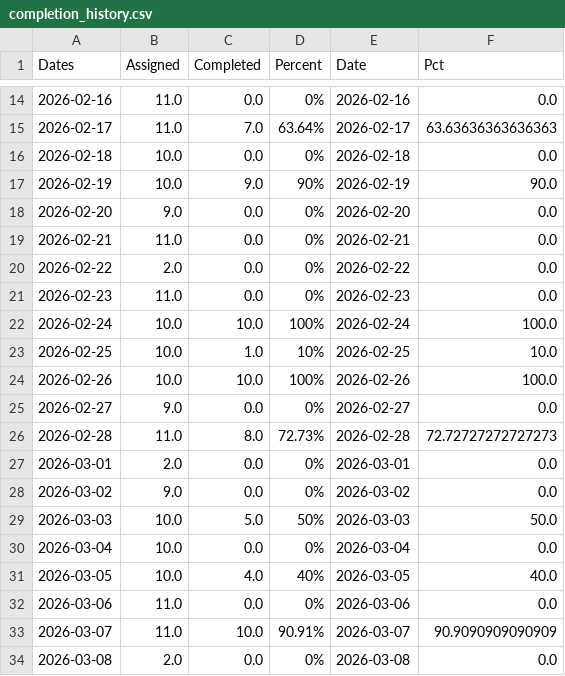
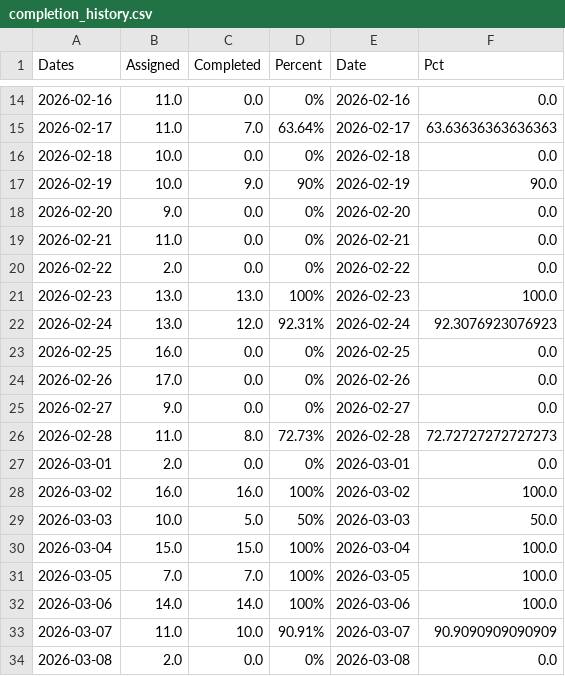
Before and after one commit to Agustin433/Threshold_App, a CSV file: data/store/completion_history.csv, drawn as a sheet; only a part is shown, gaps mark what is left out; the diff covers the shown part only.

```diff
--- a/data/store/completion_history.csv
+++ b/data/store/completion_history.csv
@@ -20,6 +20,6 @@ Dates,Assigned,Completed,Percent,Date,Pct
 2026-02-22,2.0,0.0,0%,2026-02-22,0.0
-2026-02-23,11.0,0.0,0%,2026-02-23,0.0
-2026-02-24,10.0,10.0,100%,2026-02-24,100.0
-2026-02-25,10.0,1.0,10%,2026-02-25,10.0
-2026-02-26,10.0,10.0,100%,2026-02-26,100.0
+2026-02-23,13.0,13.0,100%,2026-02-23,100.0
+2026-02-24,13.0,12.0,92.31%,2026-02-24,92.3076923076923
+2026-02-25,16.0,0.0,0%,2026-02-25,0.0
+2026-02-26,17.0,0.0,0%,2026-02-26,0.0
 2026-02-27,9.0,0.0,0%,2026-02-27,0.0
@@ -27,7 +27,7 @@ Dates,Assigned,Completed,Percent,Date,Pct
 2026-03-01,2.0,0.0,0%,2026-03-01,0.0
-2026-03-02,9.0,0.0,0%,2026-03-02,0.0
+2026-03-02,16.0,16.0,100%,2026-03-02,100.0
 2026-03-03,10.0,5.0,50%,2026-03-03,50.0
-2026-03-04,10.0,0.0,0%,2026-03-04,0.0
-2026-03-05,10.0,4.0,40%,2026-03-05,40.0
-2026-03-06,11.0,0.0,0%,2026-03-06,0.0
+2026-03-04,15.0,15.0,100%,2026-03-04,100.0
+2026-03-05,7.0,7.0,100%,2026-03-05,100.0
+2026-03-06,14.0,14.0,100%,2026-03-06,100.0
 2026-03-07,11.0,10.0,90.91%,2026-03-07,90.9090909090909
```
Also changed, not shown: 1 added row and 34 edited cells elsewhere in this file, data/store/rep_load_history.csv, data/store/rpe_history.csv, 19 other files.
